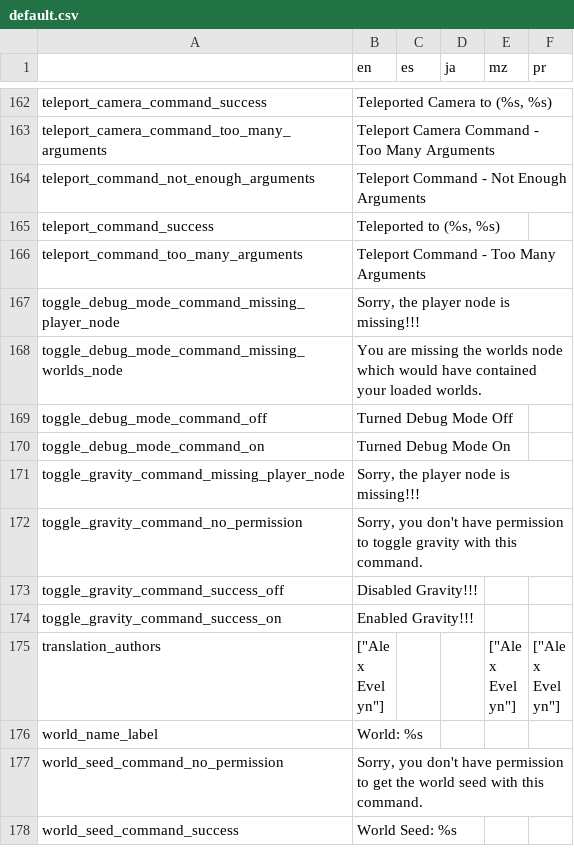
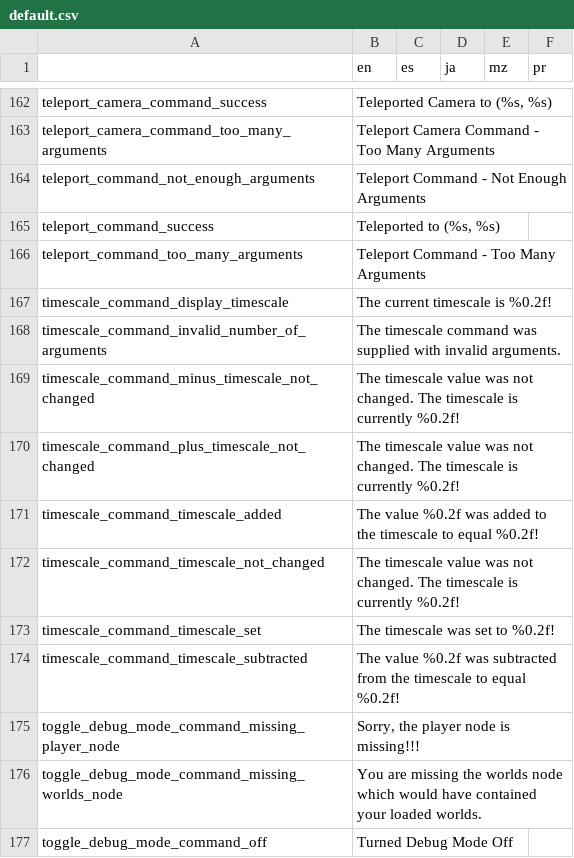
Before and after one commit to alexis-evelyn/Sweet-Tea, a CSV file: Assets/Languages/default.csv, drawn as a sheet; only a part is shown, gaps mark what is left out; the shorter side is filled out with more unchanged rows.

Commit message:
Added Timescale Changing Command

```diff
--- a/Assets/Languages/default.csv
+++ b/Assets/Languages/default.csv
@@ -166,2 +166,10 @@ teleport_command_success,"Teleported to (%s, %s)",,,,
 teleport_command_too_many_arguments,Teleport Command - Too Many Arguments,,,,
+timescale_command_display_timescale,The current timescale is %0.2f!,,,,
+timescale_command_invalid_number_of_arguments,The timescale command was supplied with invalid arguments.,,,,
+timescale_command_minus_timescale_not_changed,The timescale value was not changed. The timescale is currently %0.2f!,,,,
+timescale_command_plus_timescale_not_changed,The timescale value was not changed. The timescale is currently %0.2f!,,,,
+timescale_command_timescale_added,The value %0.2f was added to the timescale to equal %0.2f!,,,,
+timescale_command_timescale_not_changed,The timescale value was not changed. The timescale is currently %0.2f!,,,,
+timescale_command_timescale_set,The timescale was set to %0.2f!,,,,
+timescale_command_timescale_subtracted,The value %0.2f was subtracted from the timescale to equal %0.2f!,,,,
 toggle_debug_mode_command_missing_player_node,"Sorry, the player node is missing!!!",,,,
```
Also changed, not shown: 7 other files.
